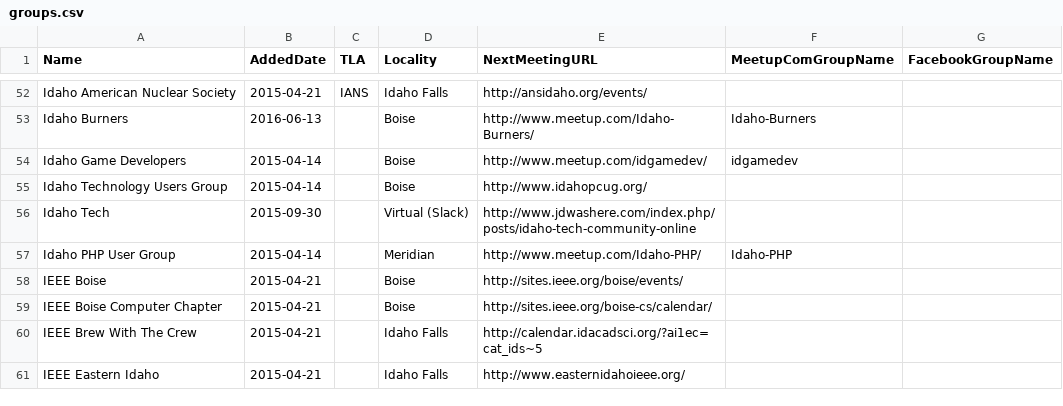
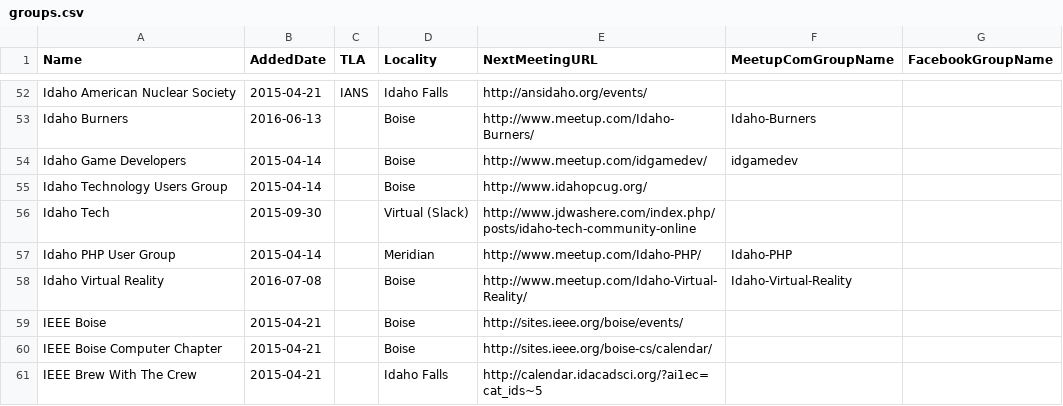
Before and after one commit to rationalagents/gemstateio-groups, a CSV file: groups.csv, drawn as a sheet; only a part is shown, gaps mark what is left out; the shorter side is filled out with more unchanged rows; the diff names each change by its address in the sheet, - before the commit and + after, or states it on an @@ line.

Commit message:
Add Idaho Virtual Reality

```diff
--- a/groups.csv
+++ b/groups.csv
+row 58: Idaho Virtual Reality | 2016-07-08 |  | Boise | http://www.meetup.com/Idaho-Virtual-Reality/ | Idaho-Virtual-Reality
```
